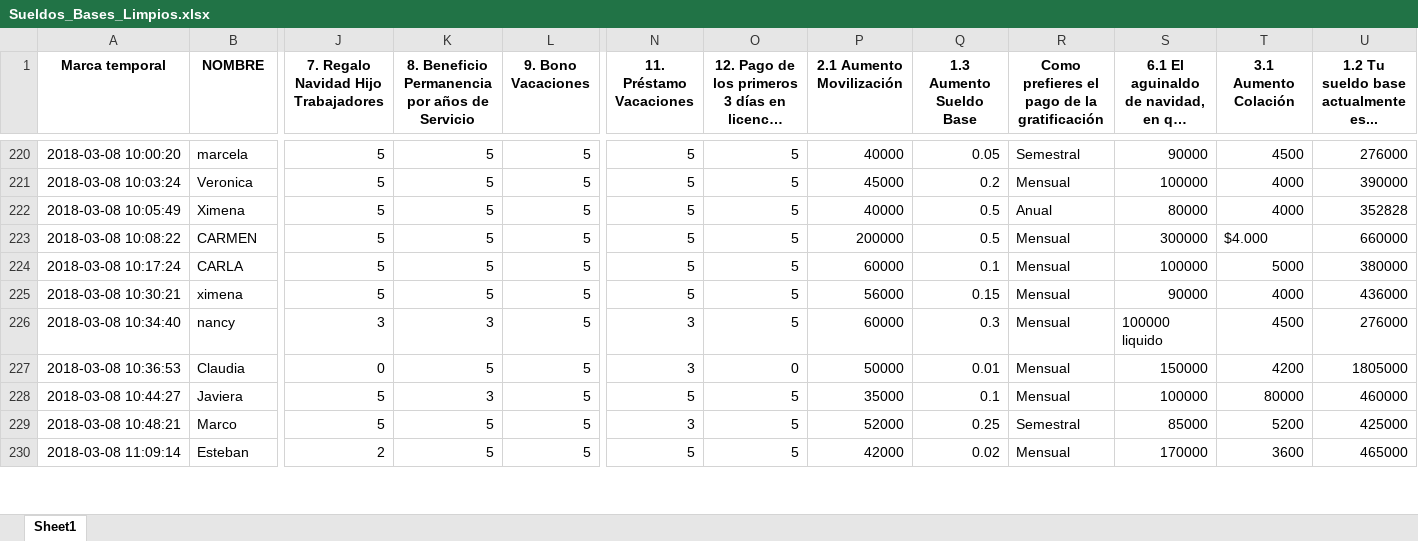
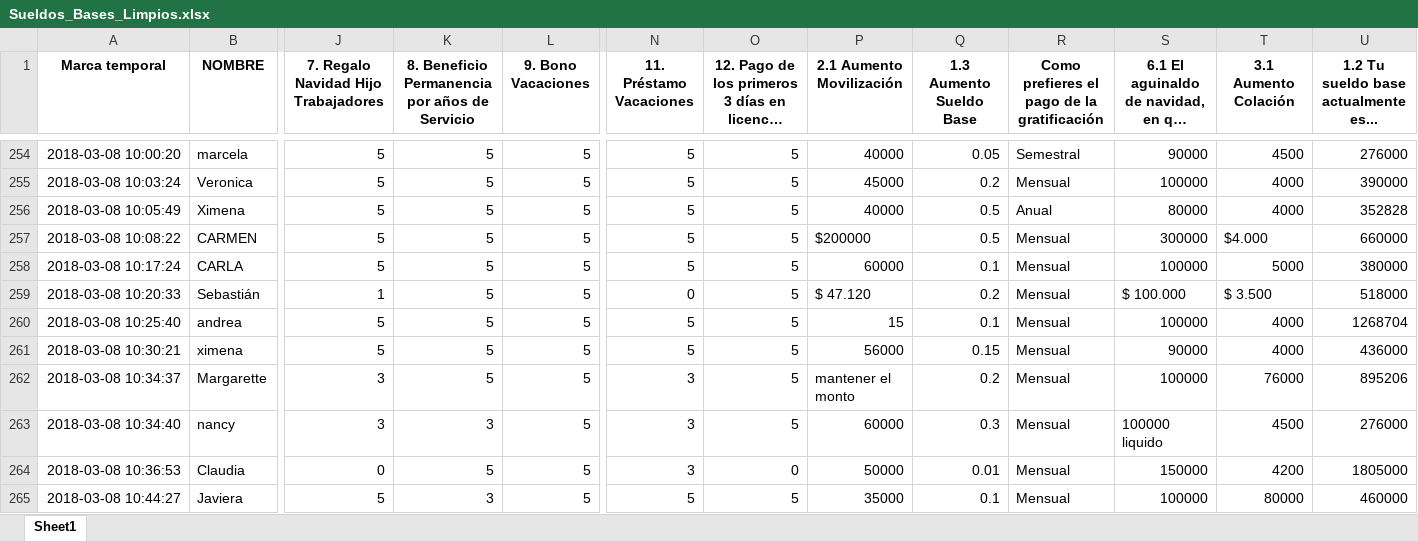
Before and after one commit to v1chi/Laboratorio3_dataScience, an Excel workbook: Sueldos_Bases_Limpios.xlsx, sheet Sheet1, drawn as a sheet; only a part is shown, gaps mark what is left out; the shorter side is filled out with more unchanged rows; long unchanged cells end in …; values as stored, in another font and other column widths than the file's, no borders; addresses are those after the commit; rows hold the shown columns only; the diff covers the shown part only; the diff names each change by its address in the sheet, - before the commit and + after, or states it on an @@ line.

```diff
--- a/Sueldos_Bases_Limpios.xlsx (sheet Sheet1)
+++ b/Sueldos_Bases_Limpios.xlsx (sheet Sheet1)
-P257 (2.1 Aumento Movilización): 200000
+P257 (2.1 Aumento Movilización): $200000
+row 259: 2018-03-08 10:20:33 | Sebastián | 1 | 5 | 5 | 0 | 5 | $ 47.120 | 0.2 | Mensual | $ 100.000 | $ 3.500 | 518000
+row 260: 2018-03-08 10:25:40 | andrea | 5 | 5 | 5 | 5 | 5 | 15 | 0.1 | Mensual | 100000 | 4000 | 1268704
+row 262: 2018-03-08 10:34:37 | Margarette | 3 | 5 | 5 | 3 | 5 | mantener el monto | 0.2 | Mensual | 100000 | 76000 | 895206
```
Also changed, not shown: 55 added rows, 6 removed rows and 63 edited cells elsewhere in this sheet, Aumento_movilizacion_limpios.xlsx, 2 other files.
